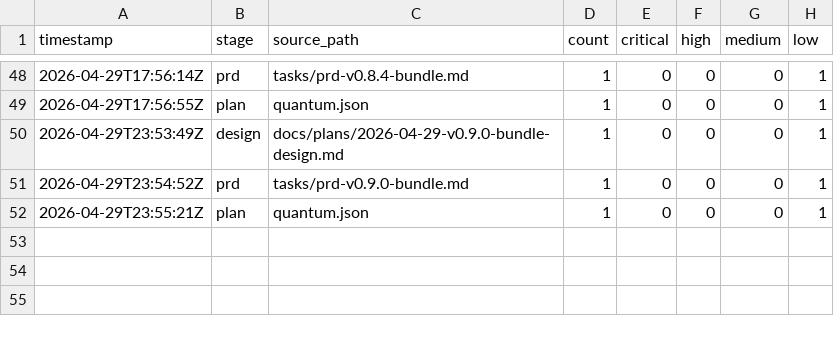
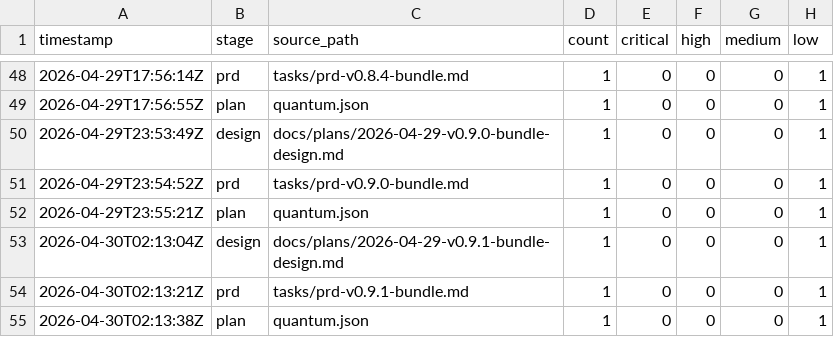
Before and after one commit to andyzengmath/quantum-loop, a CSV file: metrics/pre-impl-review-findings.csv, drawn as a sheet; only a part is shown, gaps mark what is left out.

Commit message:
chore: v0.9.1 cycle kickoff - design + PRD + advisory hooks
Patch-tier validation cycle for v0.9.0's --coordinator wires.
5-story slate (US-001..US-005) mirrors v0.8.0 -> v0.8.1 pattern
(architectural minor -> validation patch).

- docs/plans/2026-04-29-v0.9.1-bundle-design.md (NEW; 181 lines)
- tasks/prd-v0.9.1-bundle.md (NEW; 121 lines)
- metrics/pre-impl-review-findings.csv +3 LOW rows (design + prd + plan)

Branch ql/v0.9.1-bundle from master HEAD d66aaf8 (v0.9.0).
Skipped 3-architect pre-cycle design (patch-tier - no new architecture).

```diff
--- a/metrics/pre-impl-review-findings.csv
+++ b/metrics/pre-impl-review-findings.csv
@@ -52 +52,4 @@ timestamp,stage,source_path,count,critical,high,medium,low
 2026-04-29T23:55:21Z,plan,quantum.json,1,0,0,0,1
+2026-04-30T02:13:04Z,design,docs/plans/2026-04-29-v0.9.1-bundle-design.md,1,0,0,0,1
+2026-04-30T02:13:21Z,prd,tasks/prd-v0.9.1-bundle.md,1,0,0,0,1
+2026-04-30T02:13:38Z,plan,quantum.json,1,0,0,0,1
```
Also changed, not shown: 2 other files.
